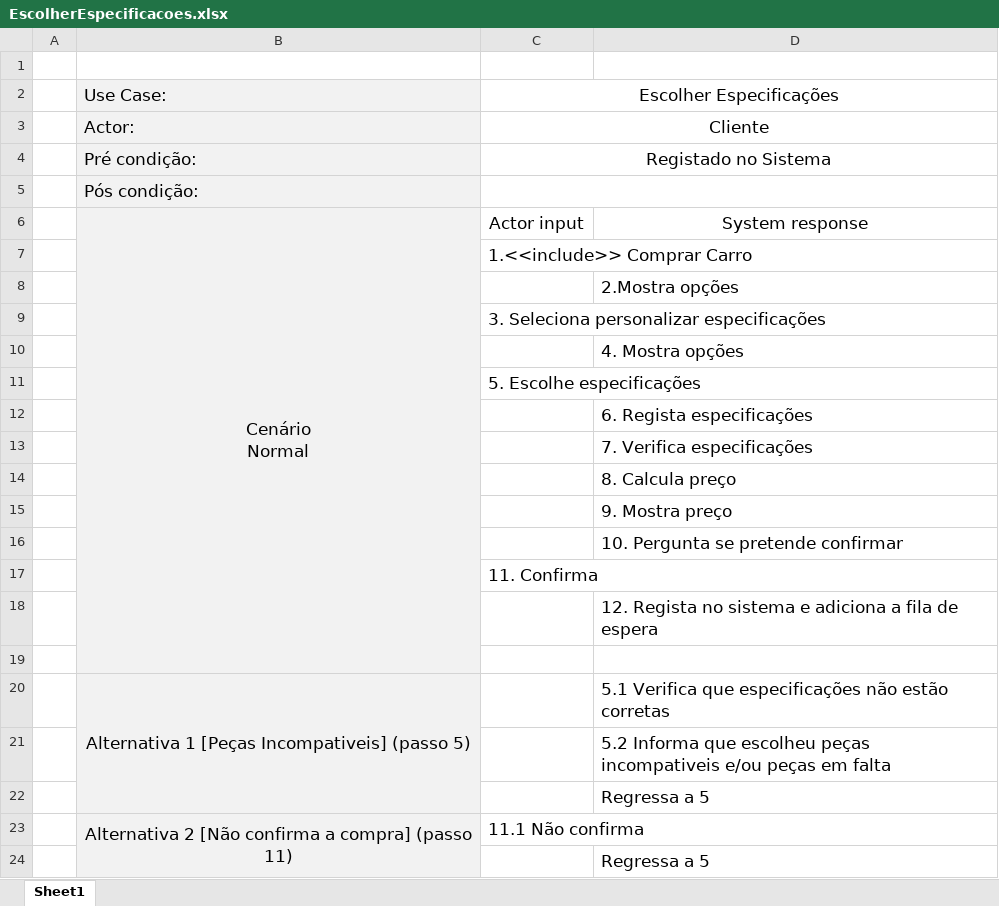
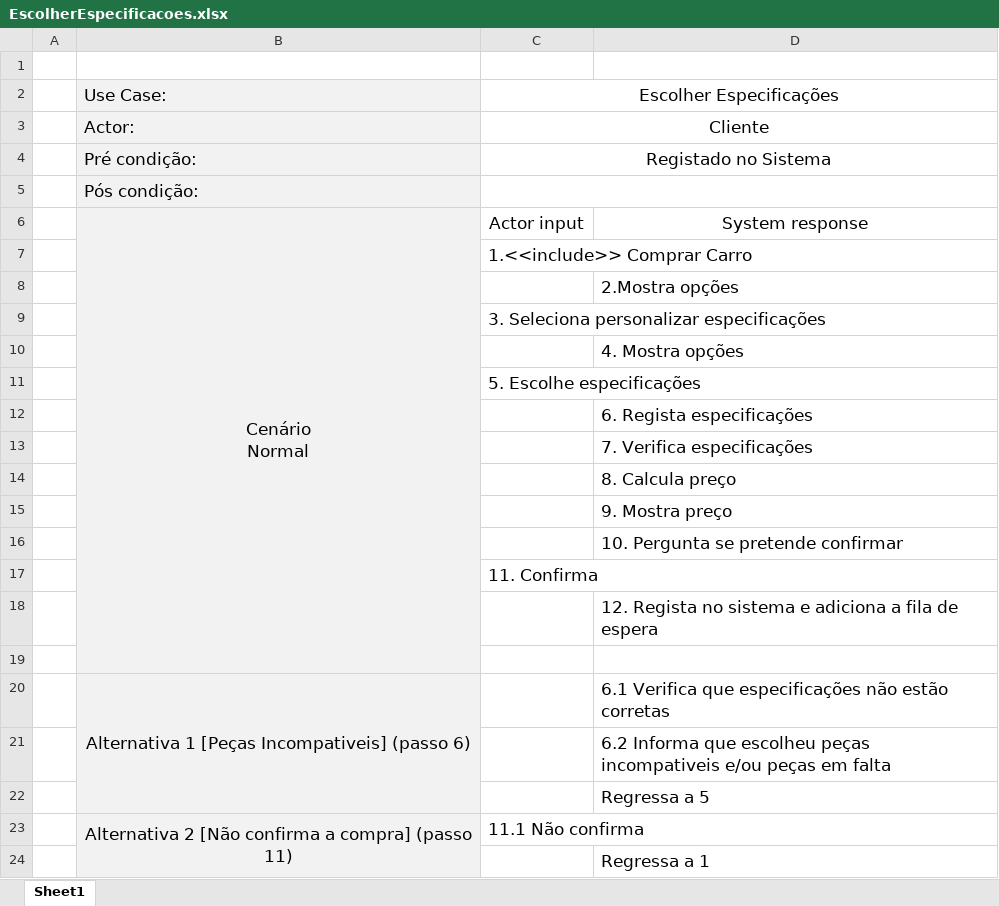
Before and after one commit to PedroCapa/DSS, an Excel workbook: Modelos UML/Descrição UseCases/EscolherEspecificacoes.xlsx, sheet Sheet1, drawn as a sheet; values as stored, in another font and other column widths than the file's, no borders; the diff names each change by its address in the sheet, - before the commit and + after, or states it on an @@ line.

```diff
--- a/Modelos UML/Descrição UseCases/EscolherEspecificacoes.xlsx (sheet Sheet1)
+++ b/Modelos UML/Descrição UseCases/EscolherEspecificacoes.xlsx (sheet Sheet1)
-B20: Alternativa 1 [Peças Incompativeis] (passo 5)
+B20: Alternativa 1 [Peças Incompativeis] (passo 6)
-D20: 5.1 Verifica que…
+D20: 6.1 Verifica que…
-D21: 5.2 Informa que…
+D21: 6.2 Informa que…
-D24: Regressa a 5
+D24: Regressa a 1
```
Also changed, not shown: Modelos UML/Descrição UseCases/AdicionarStock.xlsx, Modelos UML/Descrição UseCases/CarroPronto.xlsx, 7 other files.
